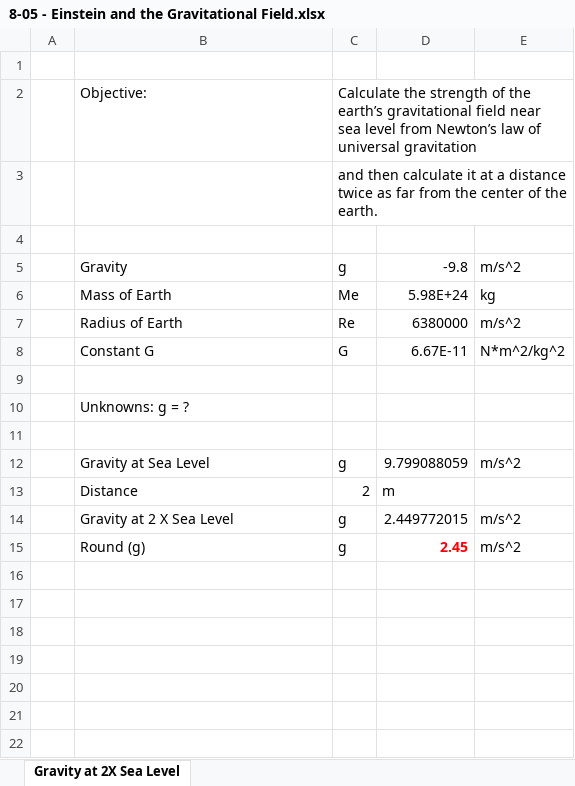
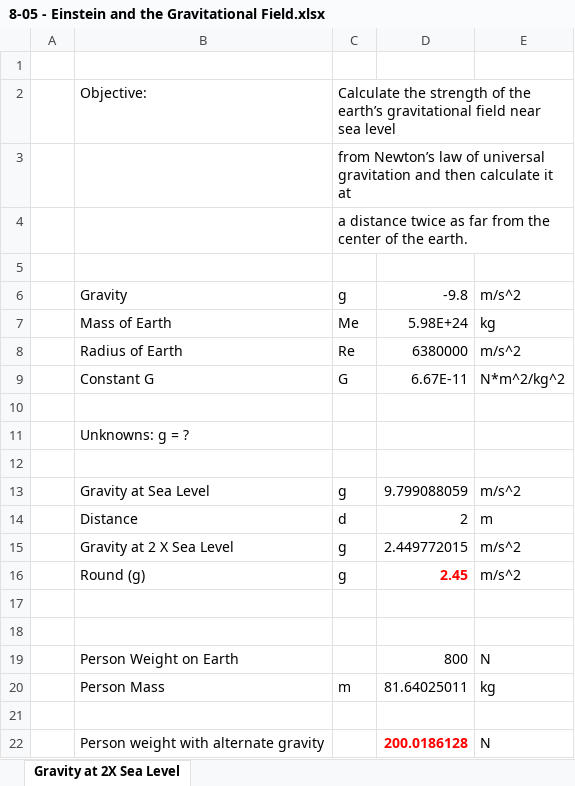
Before and after one commit to devinethang/K12-Physics-S1_SY2223, an Excel workbook: 8 - Gravitation/8-05 - Einstein and the Gravitational Field.xlsx, sheet Gravity at 2X Sea Level, drawn as a sheet; values as stored, in another font and other column widths than the file's, no borders; removed rows and columns are numbered as before the commit, all else as after; the diff names each change by its address in the sheet, - before the commit and + after, or states it on an @@ line.

Commit message:
Added weight calc

```diff
--- a/8 - Gravitation/8-05 - Einstein and the Gravitational Field.xlsx (sheet Gravity at 2X Sea Level)
+++ b/8 - Gravitation/8-05 - Einstein and the Gravitational Field.xlsx (sheet Gravity at 2X Sea Level)
-C2: …sea level from Newton’s law of universal gravitation
+C2: …sea level
-C3: and then calculate it at a distance twice as far from the center of the earth.
+C3: from Newton’s law of universal gravitation and then calculate it at
+row 4:  |  | a distance twice as far from the center of the earth.
-row 13:  | Distance | 2 | m
+row 14:  | Distance | d | 2 | m
+row 17: (empty)
+row 18: (empty)
+row 19:  | Person Weight on Earth |  | 800 | N
+row 20:  | Person Mass | m | 81.64025011 | kg
+row 21: (empty)
+row 22:  | Person weight with alternate gravity |  | 200.0186128 | N
```
Also changed, not shown: formulas that keep their value.
